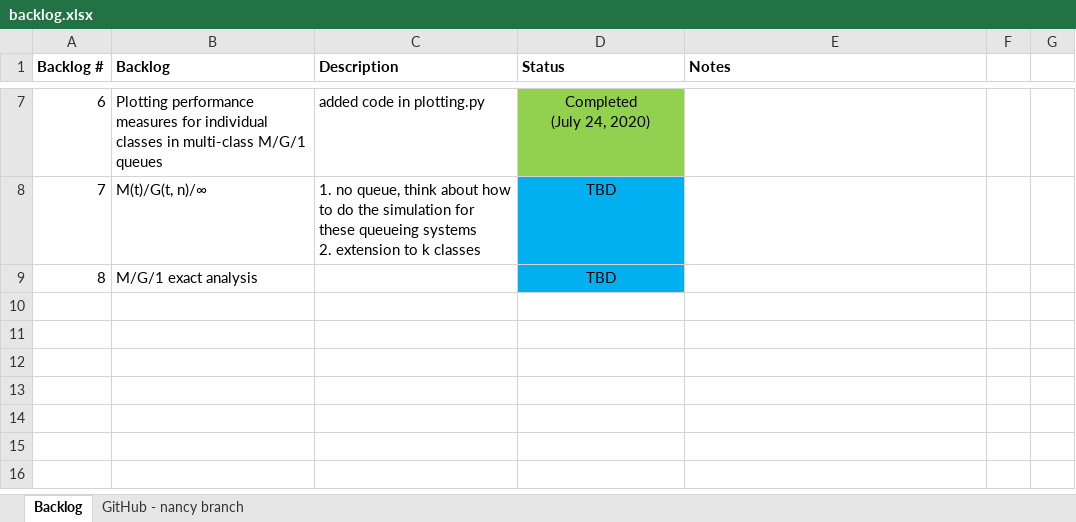
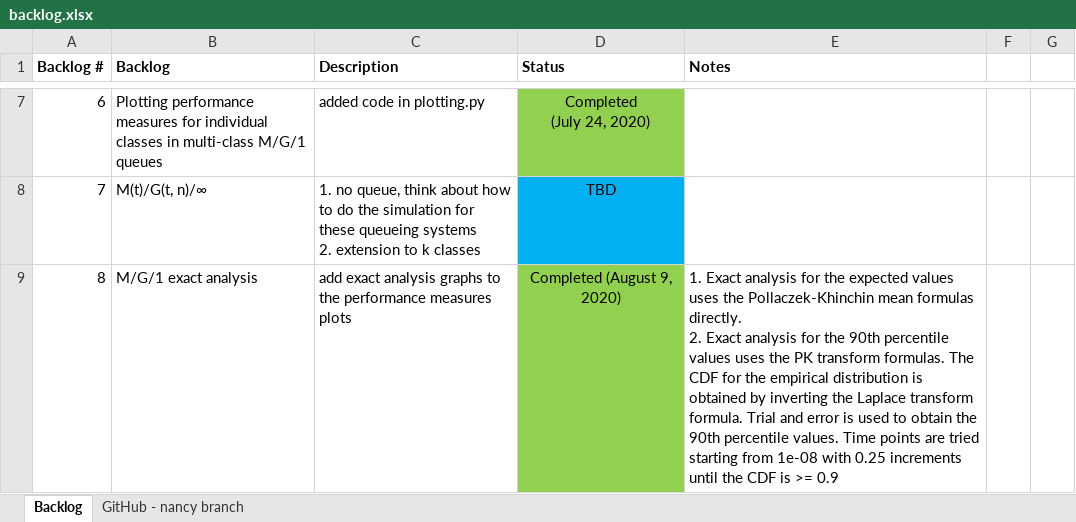
Before and after one commit to ArikSenderovich1983/simulation_tmle, an Excel workbook: backlog.xlsx, sheet Backlog, drawn as a sheet; only a part is shown, gaps mark what is left out; values as stored, in another font and other column widths than the file's, no borders; ↵ is a line break in a cell; the diff names each change by its address in the sheet, - before the commit and + after, or states it on an @@ line.

```diff
--- a/backlog.xlsx (sheet Backlog)
+++ b/backlog.xlsx (sheet Backlog)
-C9 (Description): (empty)
+C9 (Description): add exact analysis graphs to the performance measures plots
-D9 (Status): TBD
+D9 (Status): Completed (August 9, 2020)
-D9 fill: #00B0F0
+D9 fill: #92D050
-E9 (Notes): (empty)
+E9 (Notes): 1. Exact analysis for the expected values uses the Pollaczek-Khinchin mean formulas directly. ↵ 2. Exact analysis for the 90th percentile values uses the PK transform formulas. The CDF for the empirical distribution is obtained by inverting the Laplace transform formula. Trial and error is used to obtain the 90th percentile values. Time points are tried starting from 1e-08 with 0.25 increments until the CDF is >= 0.9
```
Also changed, not shown: sheet GitHub - nancy branch.
